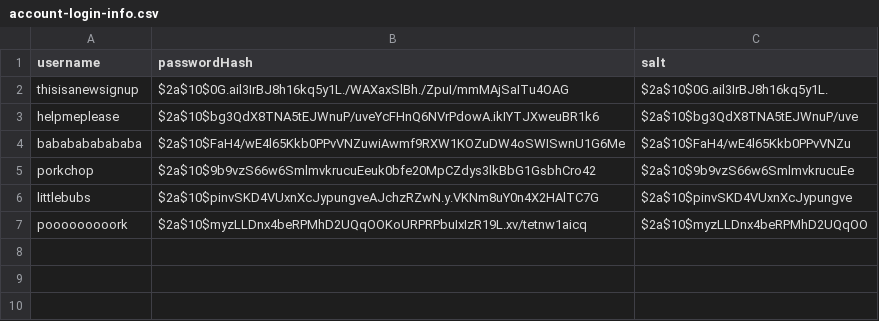
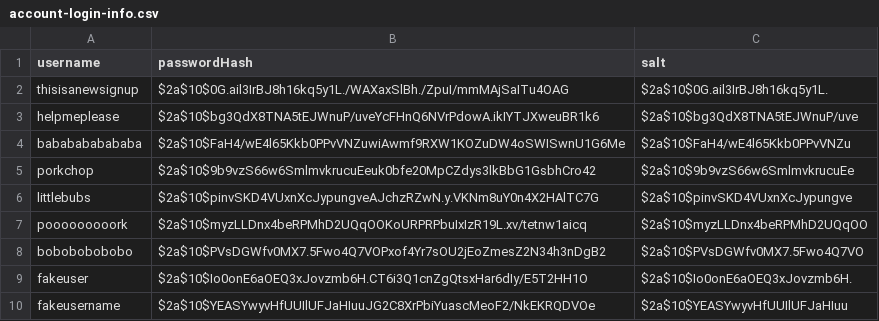
Before and after one commit to ojohnso3/food-coma-application, a CSV file: src/main/resources/login/account-login-info.csv, drawn as a sheet.

```diff
--- a/src/main/resources/login/account-login-info.csv
+++ b/src/main/resources/login/account-login-info.csv
@@ -7 +7,4 @@ littlebubs,$2a$10$pinvSKD4VUxnXcJypungveAJchzRZwN.y.VKNm8uY0n4X2HAlTC7G,$2a$10$p
 pooooooooork,$2a$10$myzLLDnx4beRPMhD2UQqOOKoURPRPbuIxIzR19L.xv/tetnw1aicq,$2a$10$myzLLDnx4beRPMhD2UQqOO
+bobobobobobo,$2a$10$PVsDGWfv0MX7.5Fwo4Q7VOPxof4Yr7sOU2jEoZmesZ2N34h3nDgB2,$2a$10$PVsDGWfv0MX7.5Fwo4Q7VO
+fakeuser,$2a$10$Io0onE6aOEQ3xJovzmb6H.CT6i3Q1cnZgQtsxHar6dIy/E5T2HH1O,$2a$10$Io0onE6aOEQ3xJovzmb6H.
+fakeusername,$2a$10$YEASYwyvHfUUIlUFJaHIuuJG2C8XrPbiYuascMeoF2/NkEKRQDVOe,$2a$10$YEASYwyvHfUUIlUFJaHIuu
```
Also changed, not shown: 2 other files.
